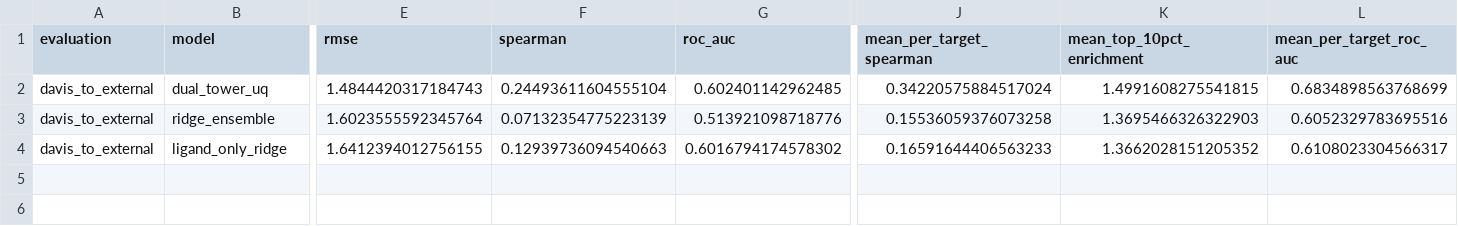
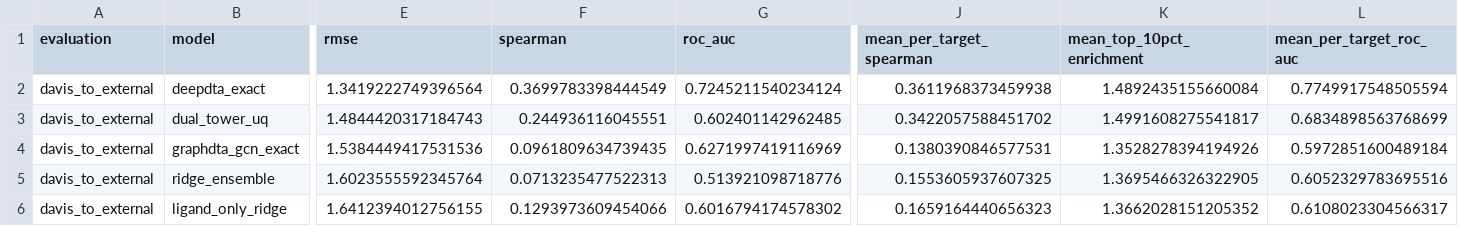
Before and after one commit to JohnCassavetes/bio1, a CSV file: results/external_validation/bindingdb/summary.csv, drawn as a sheet; only a part is shown, gaps mark what is left out; addresses are those after the commit; rows hold the shown columns only; the diff names each change by its address in the sheet, - before the commit and + after, or states it on an @@ line.

```diff
--- a/results/external_validation/bindingdb/summary.csv
+++ b/results/external_validation/bindingdb/summary.csv
+row 2: davis_to_external | deepdta_exact | 1.3419222749396564 | 0.3699783398444549 | 0.7245211540234124 | 0.3611968373459938 | 1.4892435155660084 | 0.7749917548505594
-F3 (spearman): 0.24493611604555104
+F3 (spearman): 0.244936116045551
-J3 (mean_per_target_spearman): 0.34220575884517024
+J3 (mean_per_target_spearman): 0.3422057588451702
-K3 (mean_top_10pct_enrichment): 1.4991608275541815
+K3 (mean_top_10pct_enrichment): 1.4991608275541817
+row 4: davis_to_external | graphdta_gcn_exact | 1.5384449417531536 | 0.0961809634739435 | 0.6271997419116969 | 0.1380390846577531 | 1.3528278394194926 | 0.5972851600489184
-F5 (spearman): 0.07132354775223139
+F5 (spearman): 0.0713235477522313
-J5 (mean_per_target_spearman): 0.15536059376073258
+J5 (mean_per_target_spearman): 0.1553605937607325
-K5 (mean_top_10pct_enrichment): 1.3695466326322903
+K5 (mean_top_10pct_enrichment): 1.3695466326322905
-F6 (spearman): 0.12939736094540663
+F6 (spearman): 0.1293973609454066
-J6 (mean_per_target_spearman): 0.16591644406563233
+J6 (mean_per_target_spearman): 0.1659164440656323
```
Also changed, not shown: results/benchmark_analysis/external_validation_summary.csv, 13 other files.
